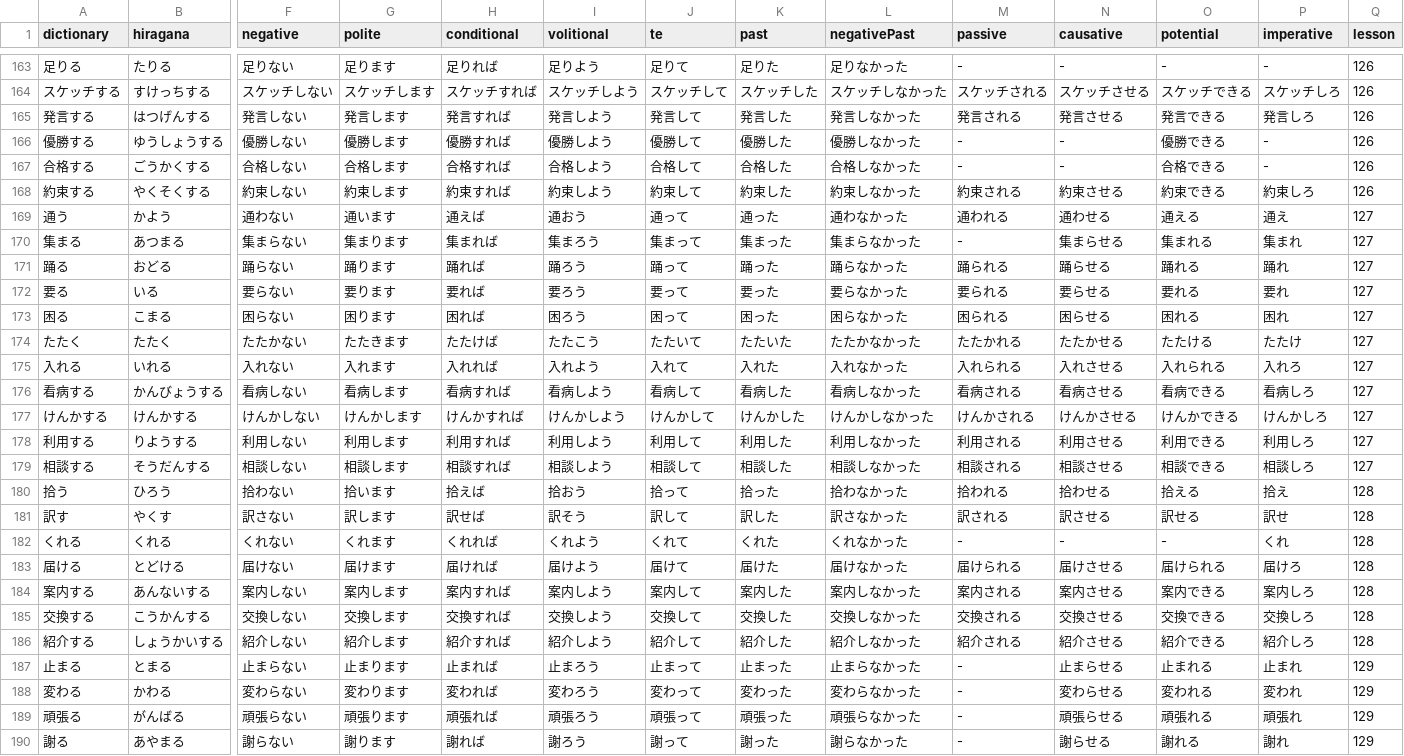
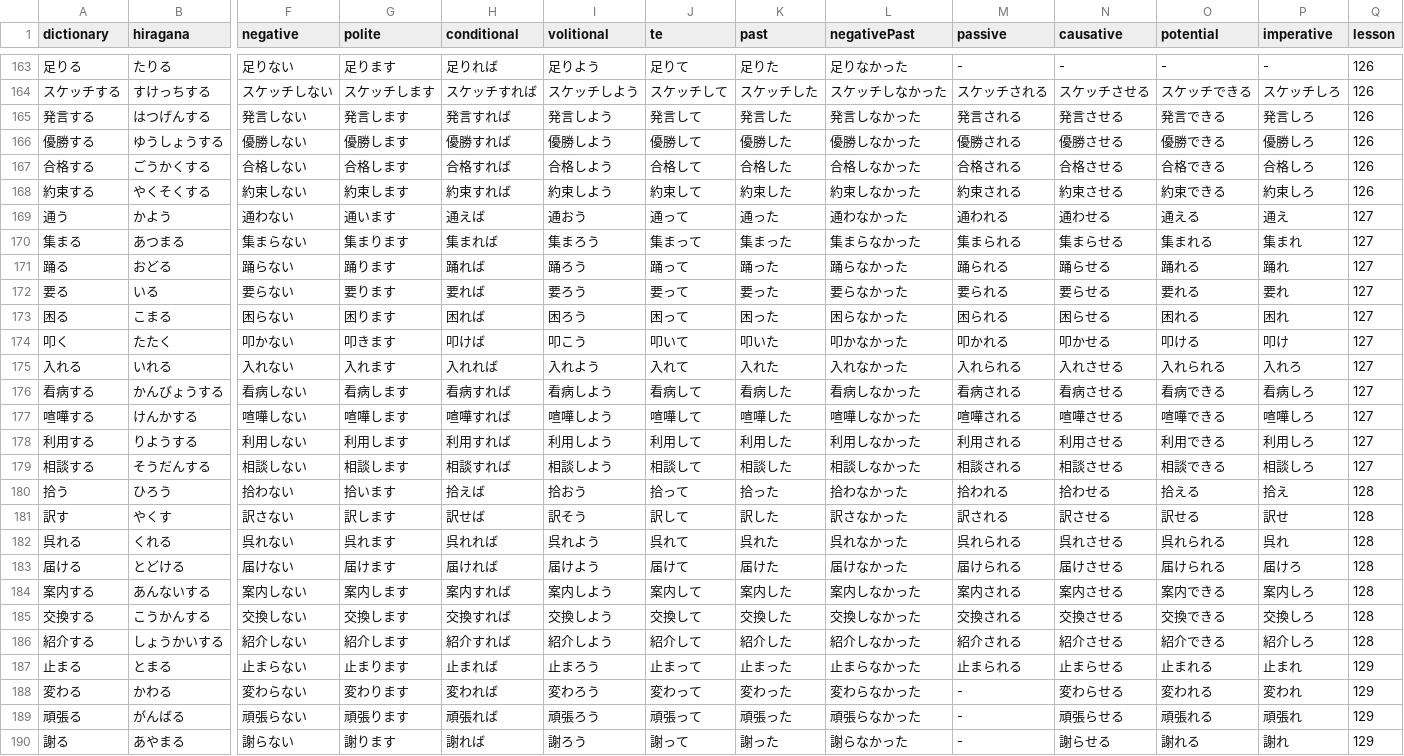
Before and after one commit to cencuansen/simple-pages, a CSV file: japanese/public/json/verbs-conju-junior.csv, drawn as a sheet; only a part is shown, gaps mark what is left out; removed rows and columns are numbered as before the commit, all else as after; rows hold the shown columns only; the diff names each change by its address in the sheet, - before the commit and + after, or states it on an @@ line.

Commit message:
update japanese

```diff
--- a/japanese/public/json/verbs-conju-junior.csv
+++ b/japanese/public/json/verbs-conju-junior.csv
-M166 (passive): -
+M166 (passive): 優勝される
-N166 (causative): -
+N166 (causative): 優勝させる
-P166 (imperative): -
+P166 (imperative): 優勝しろ
-M167 (passive): -
+M167 (passive): 合格される
-N167 (causative): -
+N167 (causative): 合格させる
-P167 (imperative): -
+P167 (imperative): 合格しろ
-M170 (passive): -
+M170 (passive): 集まられる
-row 174: たたく | たたく | たたかない | たたきます | たたけば | たたこう | たたいて | たたいた | たたかなかった | たたかれる | たたかせる | たたける | たたけ | 127
+row 174: 叩く | たたく | 叩かない | 叩きます | 叩けば | 叩こう | 叩いて | 叩いた | 叩かなかった | 叩かれる | 叩かせる | 叩ける | 叩け | 127
-row 177: けんかする | けんかする | けんかしない | けんかします | けんかすれば | けんかしよう | けんかして | けんかした | けんかしなかった | けんかされる | けんかさせる | けんかできる | けんかしろ | 127
+row 177: 喧嘩する | けんかする | 喧嘩しない | 喧嘩します | 喧嘩すれば | 喧嘩しよう | 喧嘩して | 喧嘩した | 喧嘩しなかった | 喧嘩される | 喧嘩させる | 喧嘩できる | 喧嘩しろ | 127
-row 182: くれる | くれる | くれない | くれます | くれれば | くれよう | くれて | くれた | くれなかった | - | - | - | くれ | 128
+row 182: 呉れる | くれる | 呉れない | 呉れます | 呉れれば | 呉れよう | 呉れて | 呉れた | 呉れなかった | 呉れられる | 呉れさせる | 呉れられる | 呉れ | 128
-M187 (passive): -
+M187 (passive): 止まられる
```
